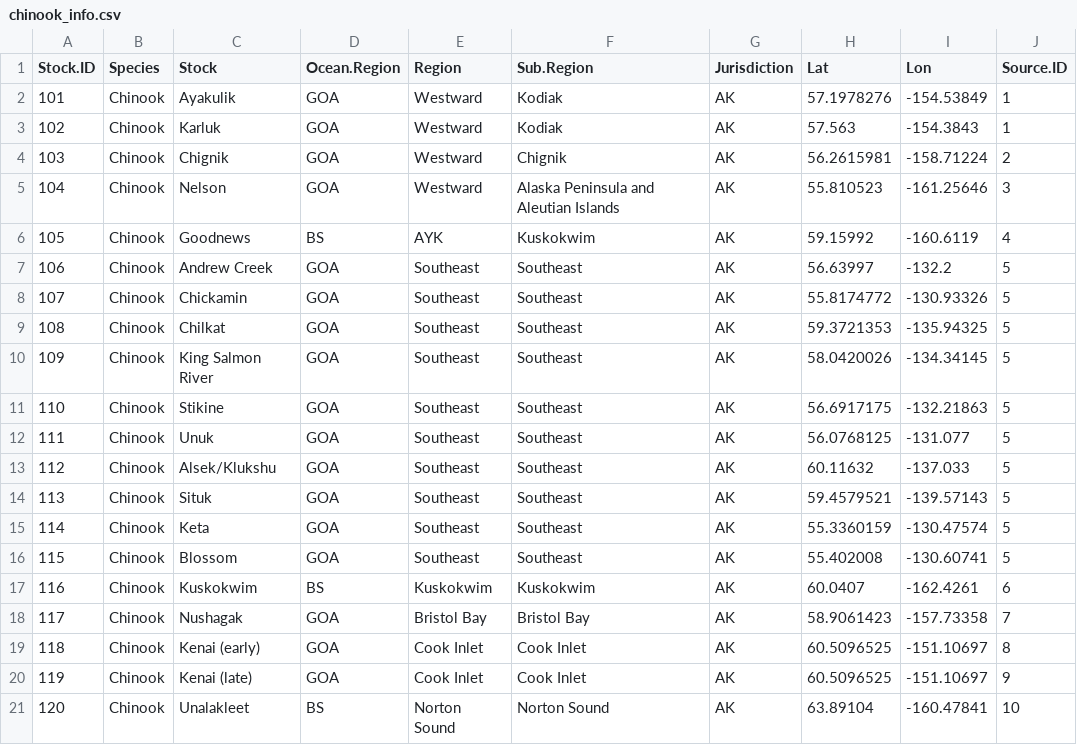
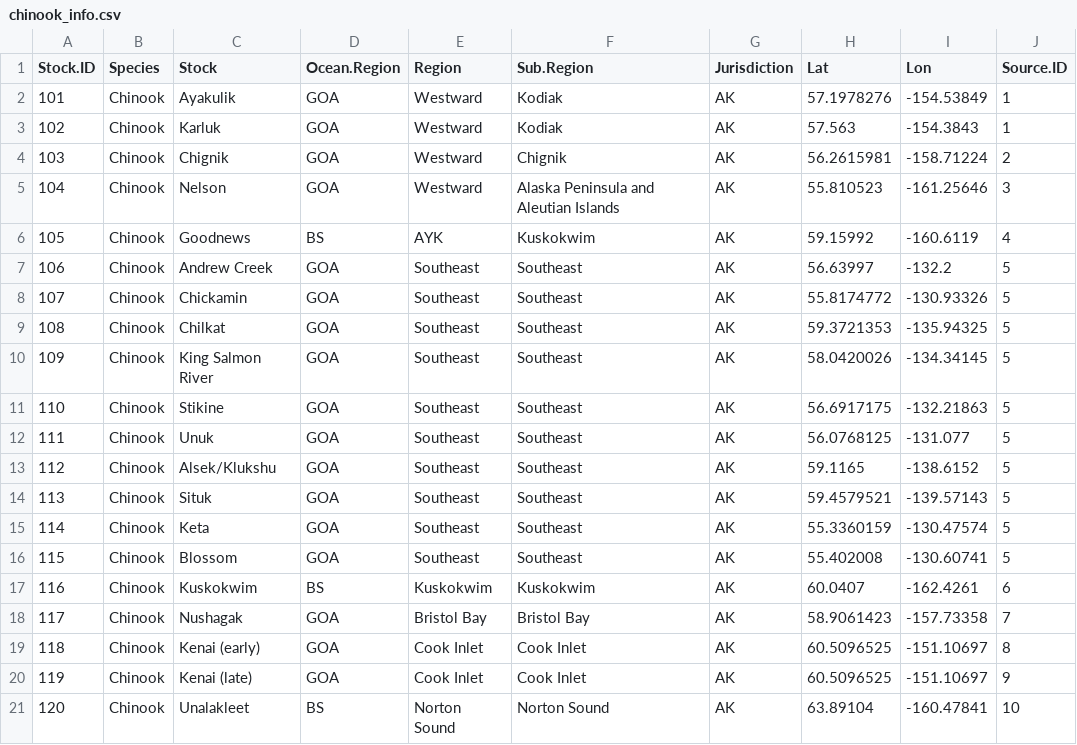
Before and after one commit to Pacific-salmon-assess/dfo_salmon_compilation, a CSV file: data/raw data/chinook/chinook_info.csv, drawn as a sheet.

Commit message:
fix chinook lat/lon

```diff
--- a/data/raw data/chinook/chinook_info.csv
+++ b/data/raw data/chinook/chinook_info.csv
@@ -12,3 +12,3 @@ Stock.ID,Species,Stock,Ocean.Region,Region,Sub.Region,Jurisdiction,Lat,Lon,Sourc
 111,Chinook,Unuk,GOA,Southeast,Southeast,AK,56.0768125,-131.077,5
-112,Chinook,Alsek/Klukshu,GOA,Southeast,Southeast,AK,60.11632,-137.033,5
+112,Chinook,Alsek/Klukshu,GOA,Southeast,Southeast,AK,59.1165,-138.6152,5
 113,Chinook,Situk,GOA,Southeast,Southeast,AK,59.4579521,-139.57143,5
```
